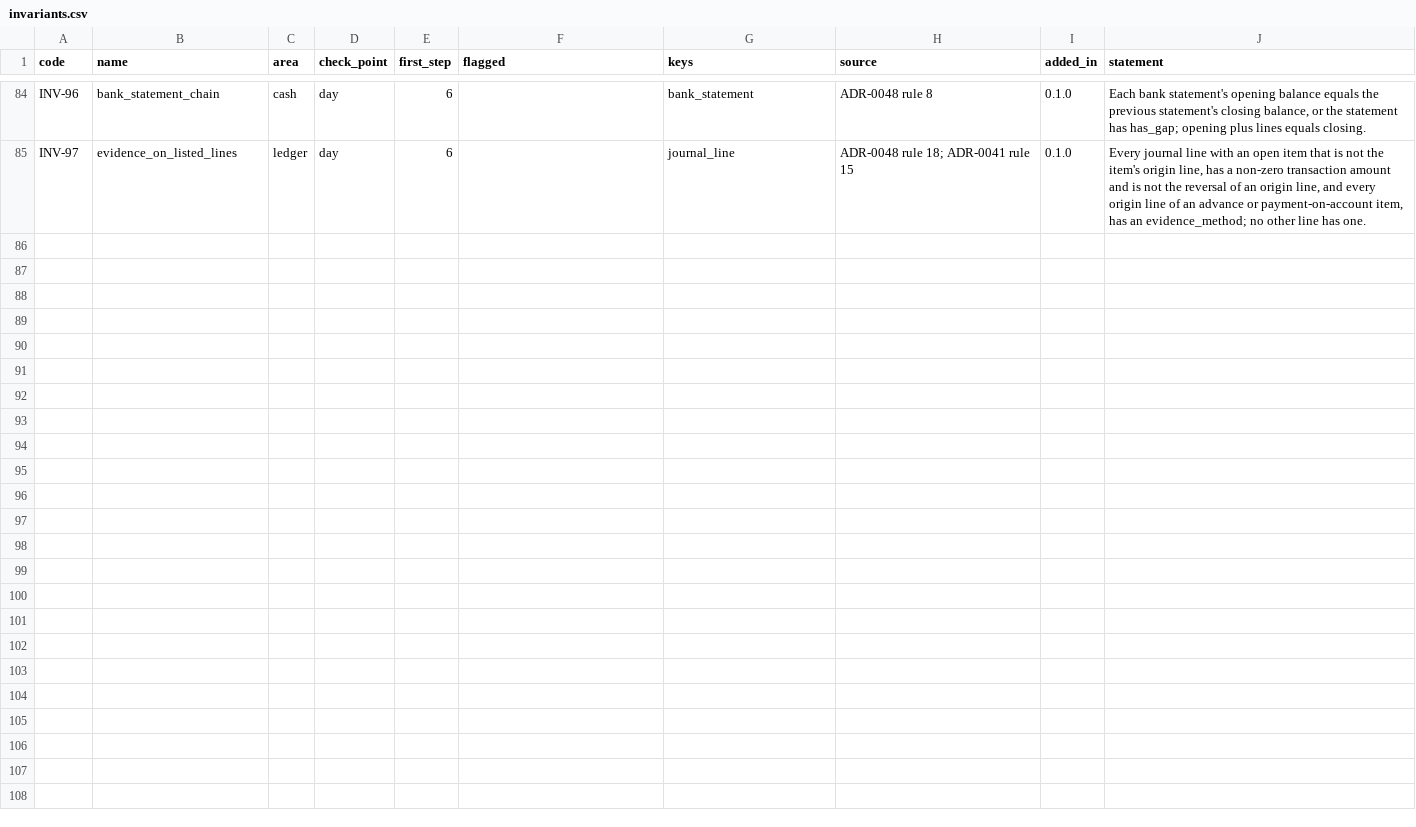
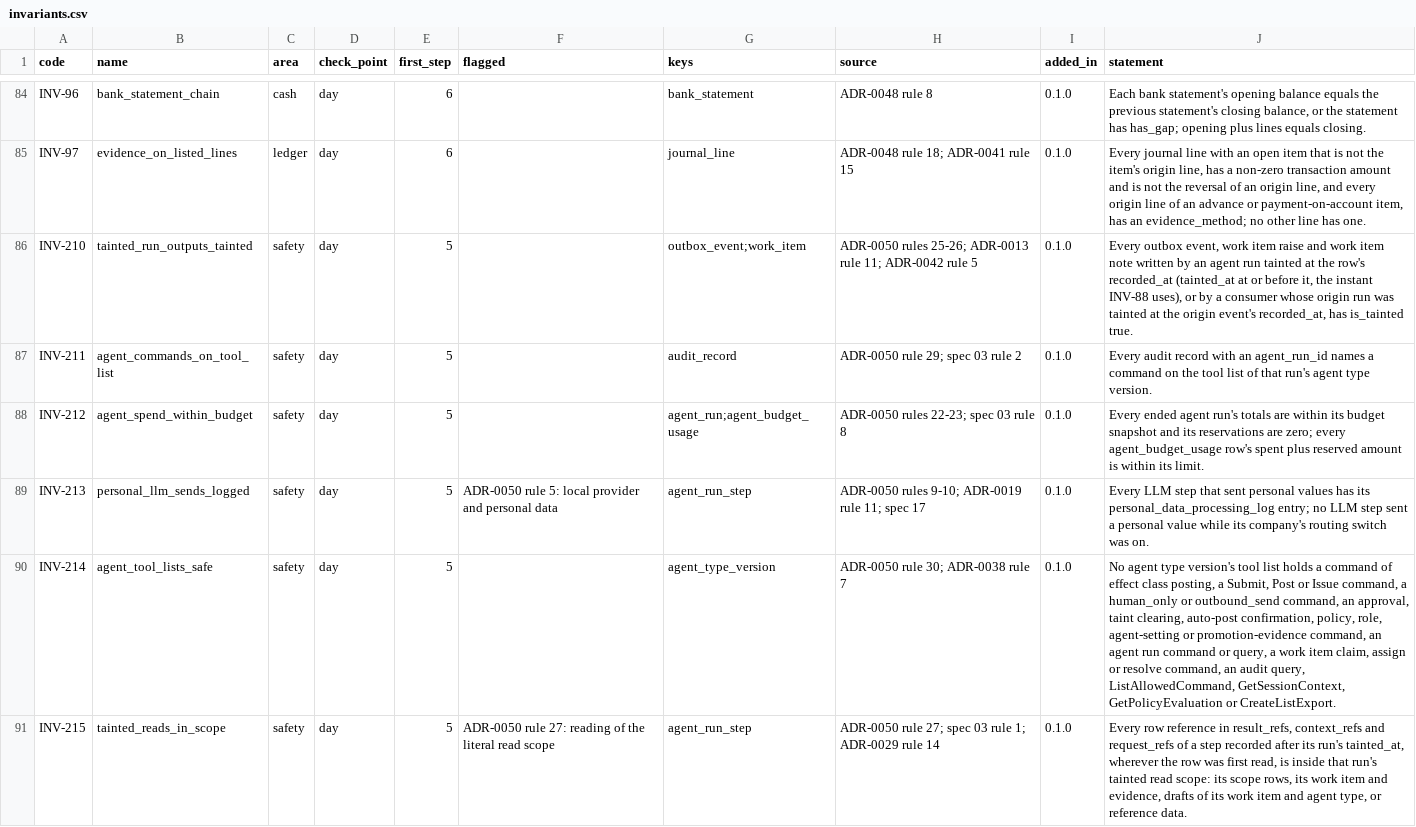
Before and after one commit to AnGaudium/ERPMe, a CSV file: docs/catalogs/invariants.csv, drawn as a sheet; only a part is shown, gaps mark what is left out.

```diff
--- a/docs/catalogs/invariants.csv
+++ b/docs/catalogs/invariants.csv
@@ -85 +85,7 @@ INV-96,bank_statement_chain,cash,day,6,,bank_statement,ADR-0048 rule 8,0.1.0,"Ea
 INV-97,evidence_on_listed_lines,ledger,day,6,,journal_line,ADR-0048 rule 18; ADR-0041 rule 15,0.1.0,"Every journal line with an open item that is not the item's origin line, has a non-zero transaction amount and is not the reversal of an origin line, and every origin line of an advance or payment-on-account item, has an evidence_method; no other line has one."
+INV-210,tainted_run_outputs_tainted,safety,day,5,,outbox_event;work_item,"ADR-0050 rules 25-26; ADR-0013 rule 11; ADR-0042 rule 5",0.1.0,"Every outbox event, work item raise and work item note written by an agent run tainted at the row's recorded_at (tainted_at at or before it, the instant INV-88 uses), or by a consumer whose origin run was tainted at the origin event's recorded_at, has is_tainted true."
+INV-211,agent_commands_on_tool_list,safety,day,5,,audit_record,"ADR-0050 rule 29; spec 03 rule 2",0.1.0,"Every audit record with an agent_run_id names a command on the tool list of that run's agent type version."
+INV-212,agent_spend_within_budget,safety,day,5,,agent_run;agent_budget_usage,ADR-0050 rules 22-23; spec 03 rule 8,0.1.0,"Every ended agent run's totals are within its budget snapshot and its reservations are zero; every agent_budget_usage row's spent plus reserved amount is within its limit."
+INV-213,personal_llm_sends_logged,safety,day,5,"ADR-0050 rule 5: local provider and personal data",agent_run_step,"ADR-0050 rules 9-10; ADR-0019 rule 11; spec 17",0.1.0,"Every LLM step that sent personal values has its personal_data_processing_log entry; no LLM step sent a personal value while its company's routing switch was on."
+INV-214,agent_tool_lists_safe,safety,day,5,,agent_type_version,"ADR-0050 rule 30; ADR-0038 rule 7",0.1.0,"No agent type version's tool list holds a command of effect class posting, a Submit, Post or Issue command, a human_only or outbound_send command, an approval, taint clearing, auto-post confirmation, policy, role, agent-setting or promotion-evidence command, an agent run command or query, a work item claim, assign or resolve command, an audit query, ListAllowedCommand, GetSessionContext, GetPolicyEvaluation or CreateListExport."
+INV-215,tainted_reads_in_scope,safety,day,5,"ADR-0050 rule 27: reading of the literal read scope",agent_run_step,"ADR-0050 rule 27; spec 03 rule 1; ADR-0029 rule 14",0.1.0,"Every row reference in result_refs, context_refs and request_refs of a step recorded after its run's tainted_at, wherever the row was first read, is inside that run's tainted read scope: its scope rows, its work item and evidence, drafts of its work item and agent type, or reference data."
```
Also changed, not shown: docs/catalogs/edge-cases.csv, docs/catalogs/work-item-kinds.csv, 36 other files.
